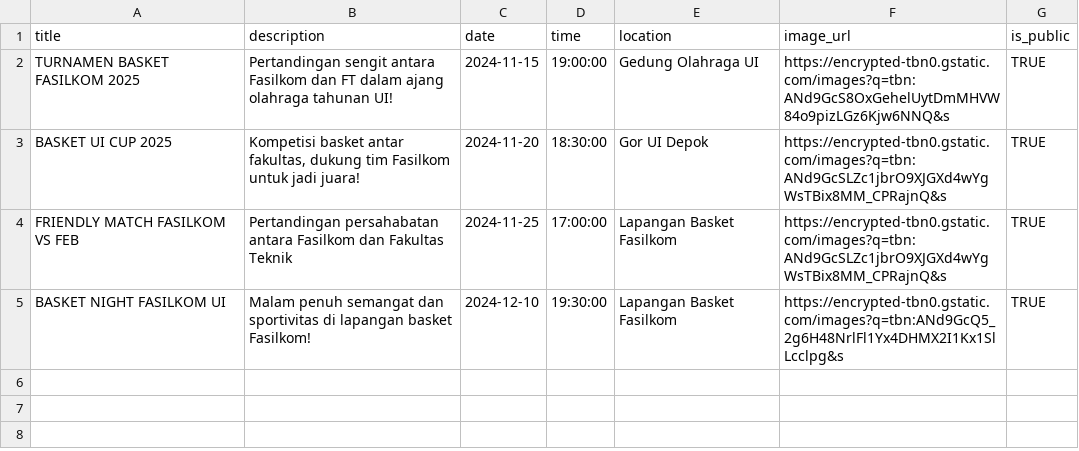
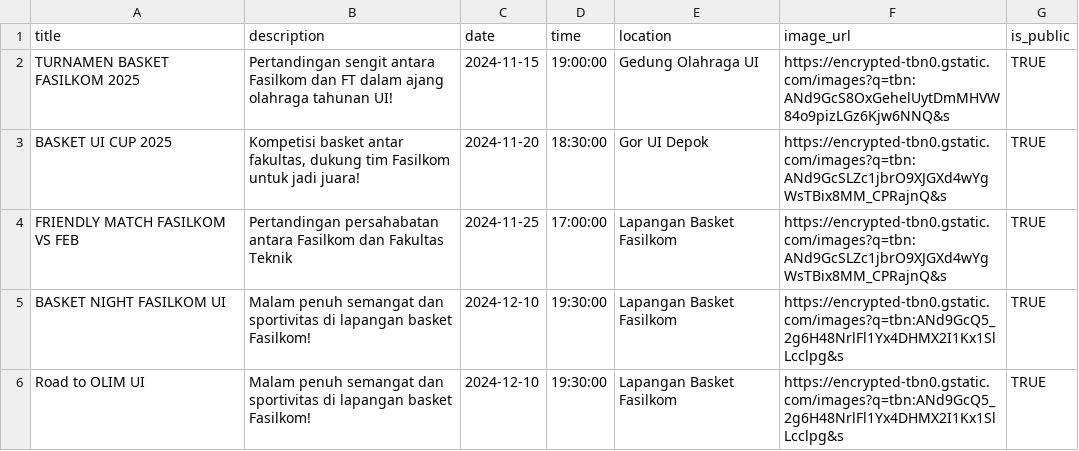
Before and after one commit to D05-2025/dribbl-id, a CSV file: data/events/events_data.csv, drawn as a sheet; the diff names each change by its address in the sheet, - before the commit and + after, or states it on an @@ line.

```diff
--- a/data/events/events_data.csv
+++ b/data/events/events_data.csv
+row 6: Road to OLIM UI | Malam penuh semangat dan sportivitas di lapangan basket Fasilkom! | 2024-12-10 | 19:30:00 | Lapangan Basket Fasilkom | https://encrypted-tbn0.gstatic.com/images?q=tbn:ANd9GcQ5_2g6H48NrlFl1Yx4DHMX2I1Kx1SlLcclpg&s | TRUE
```
Also changed, not shown: 5 other files.
